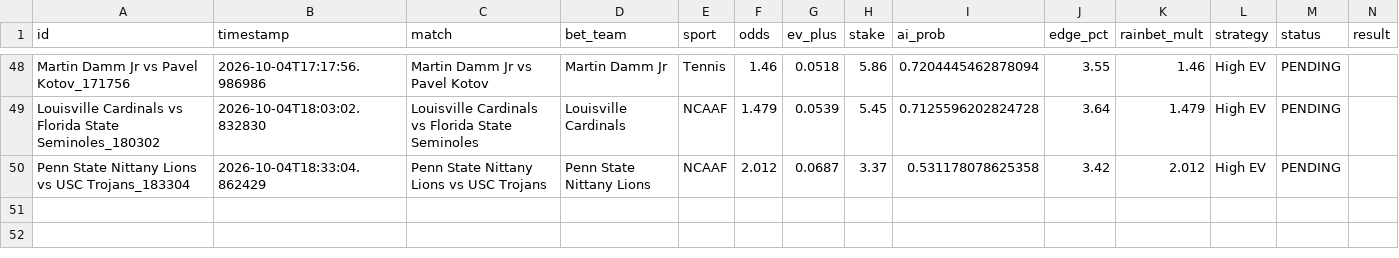
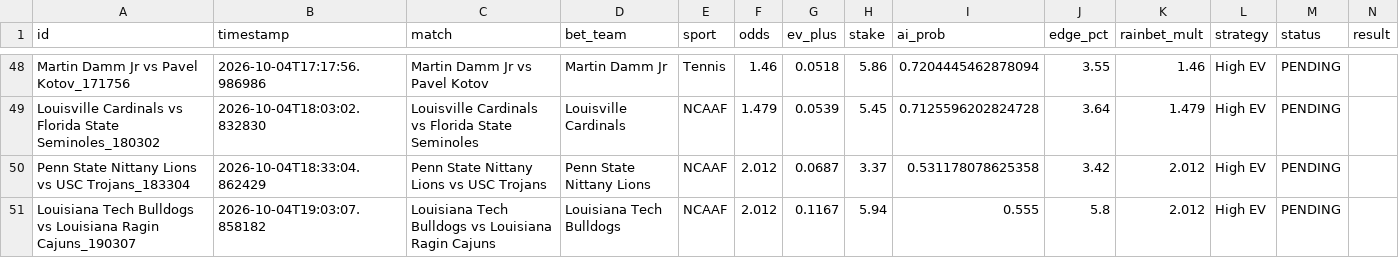
Before and after one commit to alexaspi-hub/mainsell, a CSV file: paper_trades.csv, drawn as a sheet; only a part is shown, gaps mark what is left out.

Commit message:
Update paper_trades.csv — 2026-10-04T19:03:08

```diff
--- a/paper_trades.csv
+++ b/paper_trades.csv
@@ -50 +50,2 @@ Louisville Cardinals vs Florida State Seminoles_180302,2026-10-04T18:03:02.83283
 Penn State Nittany Lions vs USC Trojans_183304,2026-10-04T18:33:04.862429,Penn State Nittany Lions vs USC Trojans,Penn State Nittany Lions,NCAAF,2.012,0.0687,3.37,0.531178078625358,3.42,2.012,High EV,PENDING,
+Louisiana Tech Bulldogs vs Louisiana Ragin Cajuns_190307,2026-10-04T19:03:07.858182,Louisiana Tech Bulldogs vs Louisiana Ragin Cajuns,Louisiana Tech Bulldogs,NCAAF,2.012,0.1167,5.94,0.555,5.8,2.012,High EV,PENDING,
```
